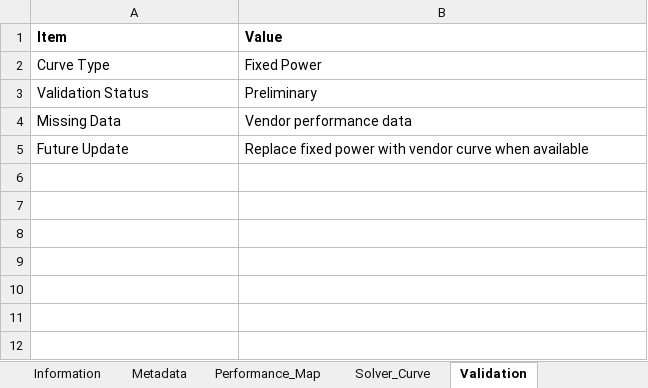
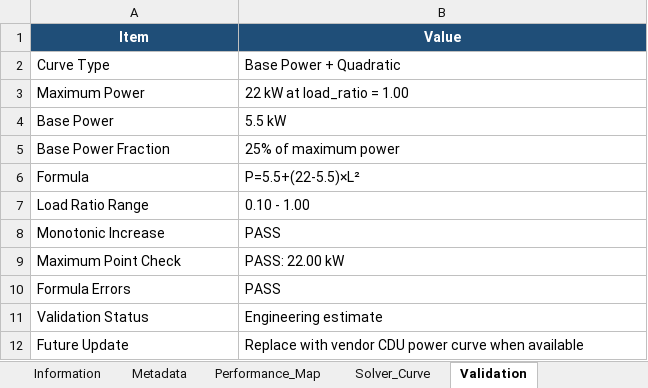
Before and after one commit to Ariel-Luo1026/pue-solver, an Excel workbook: Configuration Library/ACC_1.5MW_GASENGINE_CDU/equipment/CDU_2/CDU_2.xlsx, sheet Validation, drawn as a sheet; values as stored, in another font and other column widths than the file's, no borders; removed rows and columns are numbered as before the commit, all else as after; the diff names each change by its address in the sheet, - before the commit and + after, or states it on an @@ line.

Commit message:
Migrate chiller dry cooler configuration and update CDU curves

```diff
--- a/Configuration Library/ACC_1.5MW_GASENGINE_CDU/equipment/CDU_2/CDU_2.xlsx (sheet Validation)
+++ b/Configuration Library/ACC_1.5MW_GASENGINE_CDU/equipment/CDU_2/CDU_2.xlsx (sheet Validation)
@@ A1:B1 fill: none → #1F4E78, text colour: black → #FFFFFF, alignment: left → center @@
-B2 (Value): Fixed Power
+B2 (Value): Base Power + Quadratic
+row 3: Maximum Power | 22 kW at load_ratio = 1.00
+row 4: Base Power | 5.5 kW
+row 5: Base Power Fraction | 25% of maximum power
+row 6: Formula | P=5.5+(22-5.5)×L²
+row 7: Load Ratio Range | 0.10 - 1.00
+row 8: Monotonic Increase | PASS
+row 9: Maximum Point Check | PASS: 22.00 kW
+row 10: Formula Errors | PASS
-B11 (Value): Preliminary
+B11 (Value): Engineering estimate
-row 4: Missing Data | Vendor performance data
-B12 (Value): Replace fixed power with vendor curve when…
+B12 (Value): Replace with vendor CDU power curve when…
```
Also changed, not shown: sheet Performance_Map, sheet Solver_Curve, sheet Information, sheet Metadata, Configuration Library/CHILLER_DRYCOOLER_2MW_GRID/equipment/CDU_2/CDU_2.xlsx, 8 other files.
